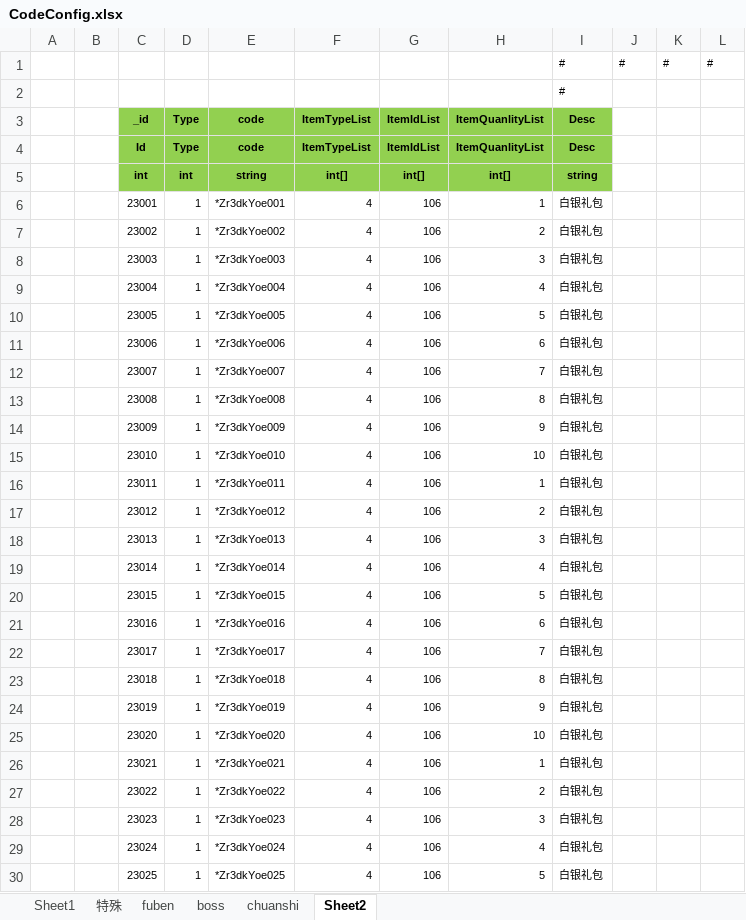
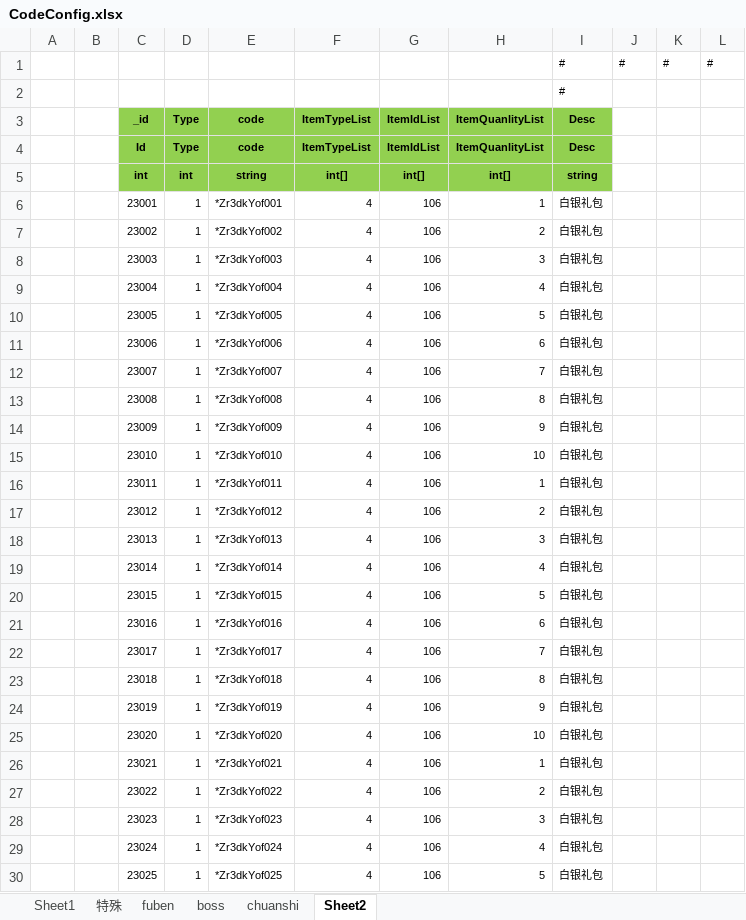
Before and after one commit to wokanjianyang/WrittenLegend, an Excel workbook: Excel/CodeConfig.xlsx, sheet Sheet2, drawn as a sheet; only a part is shown; values as stored, in another font and other column widths than the file's, no borders; the diff covers the shown part only; the diff names each change by its address in the sheet, - before the commit and + after, or states it on an @@ line.

```diff
--- a/Excel/CodeConfig.xlsx (sheet Sheet2)
+++ b/Excel/CodeConfig.xlsx (sheet Sheet2)
-E6 (code): *Zr3dkYoe001
+E6 (code): *Zr3dkYof001
-E7 (code): *Zr3dkYoe002
+E7 (code): *Zr3dkYof002
-E8 (code): *Zr3dkYoe003
+E8 (code): *Zr3dkYof003
-E9 (code): *Zr3dkYoe004
+E9 (code): *Zr3dkYof004
-E10 (code): *Zr3dkYoe005
+E10 (code): *Zr3dkYof005
-E11 (code): *Zr3dkYoe006
+E11 (code): *Zr3dkYof006
-E12 (code): *Zr3dkYoe007
+E12 (code): *Zr3dkYof007
-E13 (code): *Zr3dkYoe008
+E13 (code): *Zr3dkYof008
-E14 (code): *Zr3dkYoe009
+E14 (code): *Zr3dkYof009
-E15 (code): *Zr3dkYoe010
+E15 (code): *Zr3dkYof010
-E16 (code): *Zr3dkYoe011
+E16 (code): *Zr3dkYof011
-E17 (code): *Zr3dkYoe012
+E17 (code): *Zr3dkYof012
-E18 (code): *Zr3dkYoe013
+E18 (code): *Zr3dkYof013
-E19 (code): *Zr3dkYoe014
+E19 (code): *Zr3dkYof014
-E20 (code): *Zr3dkYoe015
+E20 (code): *Zr3dkYof015
-E21 (code): *Zr3dkYoe016
+E21 (code): *Zr3dkYof016
-E22 (code): *Zr3dkYoe017
+E22 (code): *Zr3dkYof017
-E23 (code): *Zr3dkYoe018
+E23 (code): *Zr3dkYof018
-E24 (code): *Zr3dkYoe019
+E24 (code): *Zr3dkYof019
-E25 (code): *Zr3dkYoe020
+E25 (code): *Zr3dkYof020
-E26 (code): *Zr3dkYoe021
+E26 (code): *Zr3dkYof021
-E27 (code): *Zr3dkYoe022
+E27 (code): *Zr3dkYof022
-E28 (code): *Zr3dkYoe023
+E28 (code): *Zr3dkYof023
-E29 (code): *Zr3dkYoe024
+E29 (code): *Zr3dkYof024
-E30 (code): *Zr3dkYoe025
+E30 (code): *Zr3dkYof025
```
Also changed, not shown: 1 added row and 30 edited cells elsewhere in this sheet, sheet boss, sheet fuben, sheet Sheet1, 6 other files.
